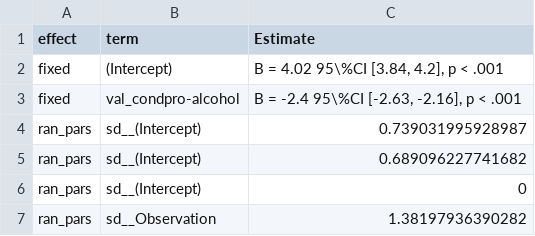
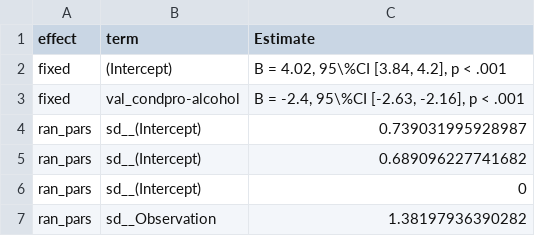
Before and after one commit to csch0lz/SocialLife, a CSV file: Tables/negH3_table.csv, drawn as a sheet.

```diff
--- a/Tables/negH3_table.csv
+++ b/Tables/negH3_table.csv
@@ -1,4 +1,4 @@
 effect,term,Estimate
-fixed,(Intercept),"B = 4.02 95\%CI [3.84, 4.2], p < .001"
-fixed,val_condpro-alcohol,"B = -2.4 95\%CI [-2.63, -2.16], p < .001"
+fixed,(Intercept),"B = 4.02, 95\%CI [3.84, 4.2], p < .001"
+fixed,val_condpro-alcohol,"B = -2.4, 95\%CI [-2.63, -2.16], p < .001"
 ran_pars,sd__(Intercept),0.739031995928987
```
Also changed, not shown: Tables/posH3_table.csv, 1 other file.
